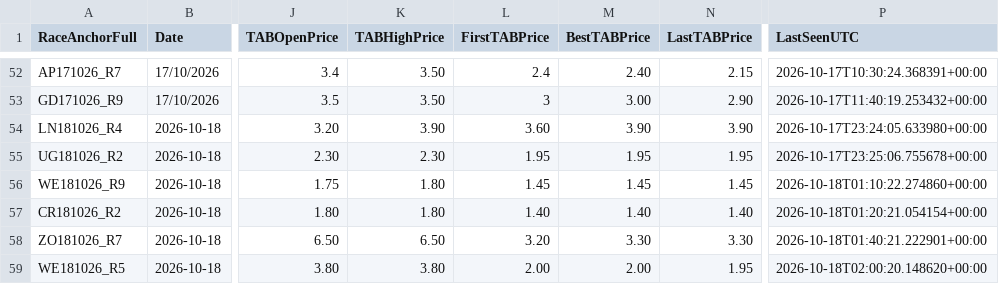
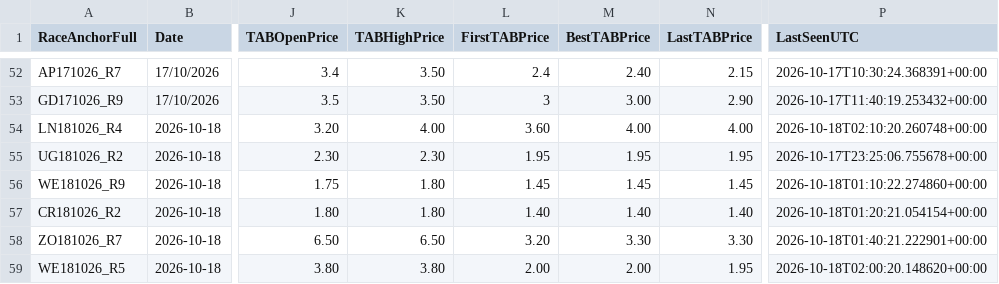
Before and after one commit to harnessapp/Trotify, a CSV file: trotify_tips_history.csv, drawn as a sheet; only a part is shown, gaps mark what is left out; the diff names each change by its address in the sheet, - before the commit and + after, or states it on an @@ line.

```diff
--- a/trotify_tips_history.csv
+++ b/trotify_tips_history.csv
-K54 (TABHighPrice): 3.90
+K54 (TABHighPrice): 4.00
-M54 (BestTABPrice): 3.90
+M54 (BestTABPrice): 4.00
-N54 (LastTABPrice): 3.90
+N54 (LastTABPrice): 4.00
-P54 (LastSeenUTC): 2026-10-17T23:24:05.633980+00:00
+P54 (LastSeenUTC): 2026-10-18T02:10:20.260748+00:00
```
Also changed, not shown: trotify_tips.csv.
